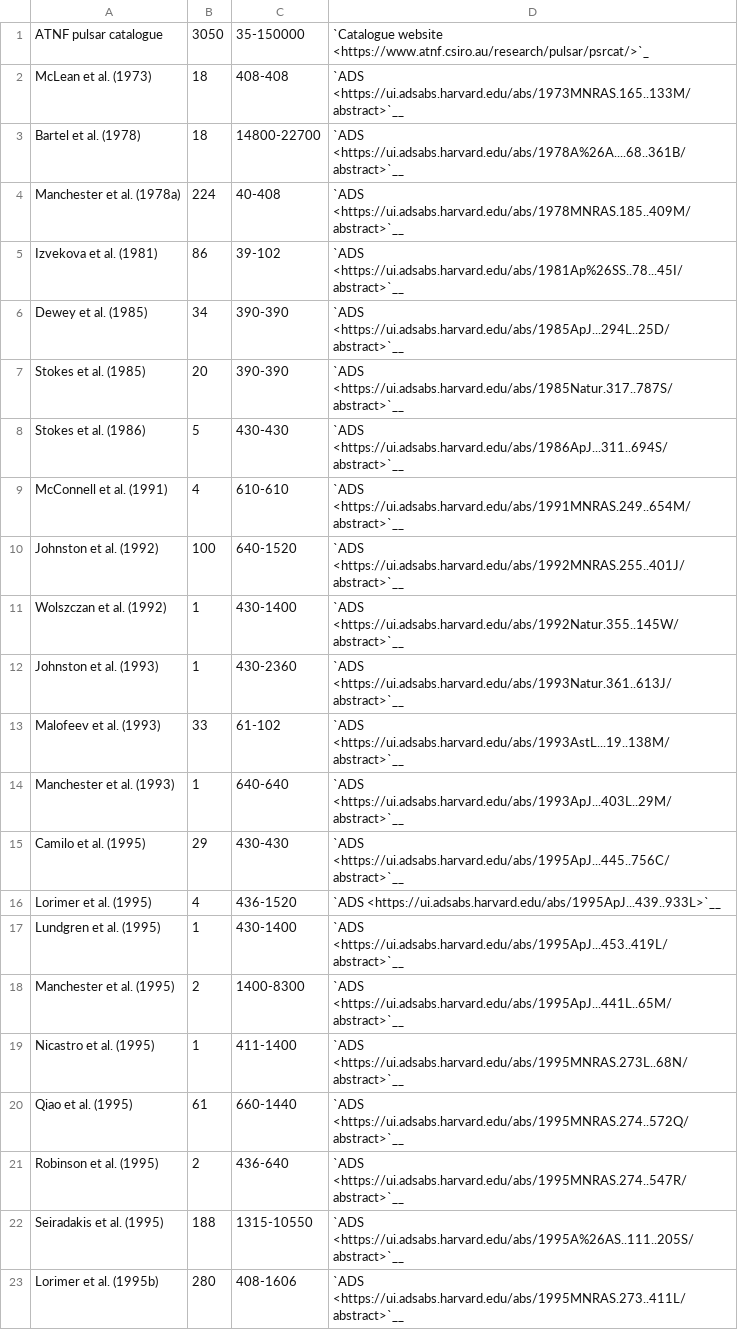
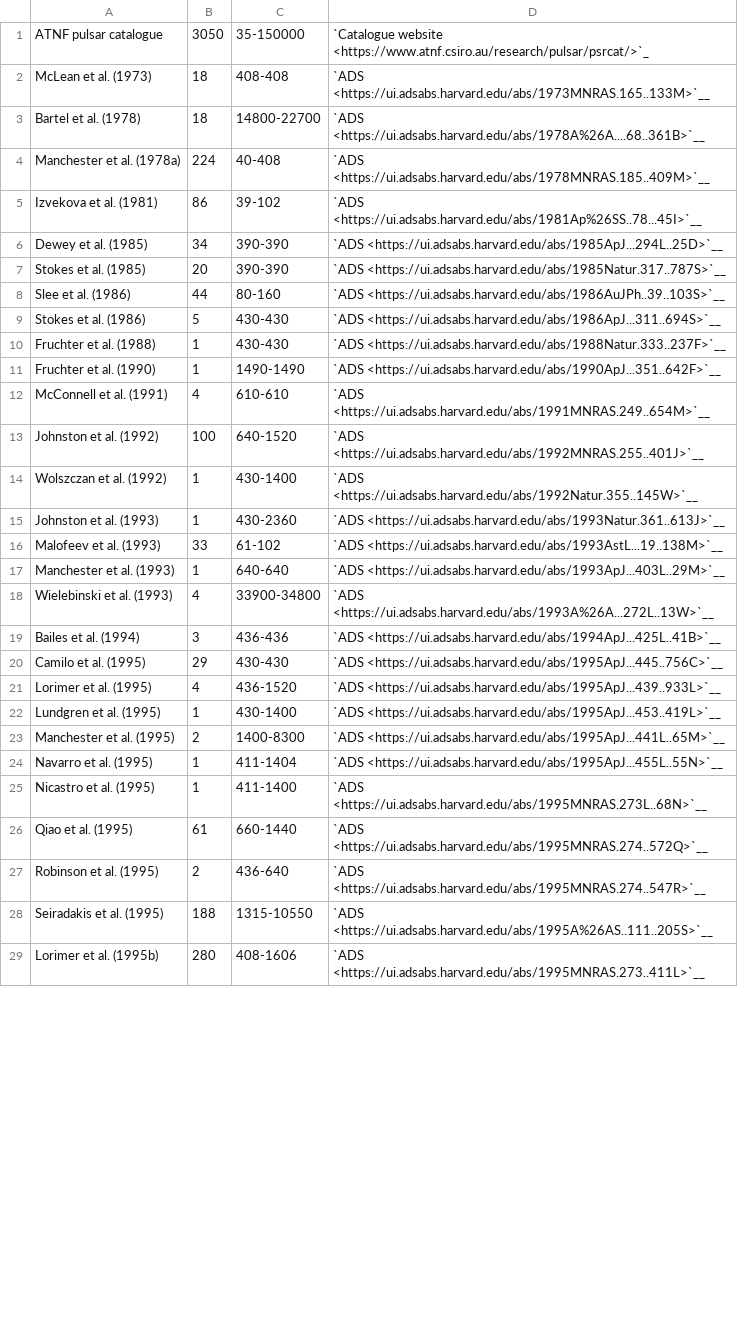
Before and after one commit to NickSwainston/pulsar_spectra, a CSV file: docs/papers_in_catalogue.csv, drawn as a sheet; only a part is shown; the diff covers the shown part only.

Commit message:
Update papers_in_catalogue.csv file

```diff
--- a/docs/papers_in_catalogue.csv
+++ b/docs/papers_in_catalogue.csv
@@ -1,23 +1,29 @@
 "ATNF pulsar catalogue","3050","35-150000","`Catalogue website <https://www.atnf.csiro.au/research/pulsar/psrcat/>`_"
-"McLean et al. (1973)","18","408-408","`ADS <https://ui.adsabs.harvard.edu/abs/1973MNRAS.165..133M/abstract>`__"
-"Bartel et al. (1978)","18","14800-22700","`ADS <https://ui.adsabs.harvard.edu/abs/1978A%26A....68..361B/abstract>`__"
-"Manchester et al. (1978a)","224","40-408","`ADS <https://ui.adsabs.harvard.edu/abs/1978MNRAS.185..409M/abstract>`__"
-"Izvekova et al. (1981)","86","39-102","`ADS <https://ui.adsabs.harvard.edu/abs/1981Ap%26SS..78...45I/abstract>`__"
-"Dewey et al. (1985)","34","390-390","`ADS <https://ui.adsabs.harvard.edu/abs/1985ApJ...294L..25D/abstract>`__"
-"Stokes et al. (1985)","20","390-390","`ADS <https://ui.adsabs.harvard.edu/abs/1985Natur.317..787S/abstract>`__"
-"Stokes et al. (1986)","5","430-430","`ADS <https://ui.adsabs.harvard.edu/abs/1986ApJ...311..694S/abstract>`__"
-"McConnell et al. (1991)","4","610-610","`ADS <https://ui.adsabs.harvard.edu/abs/1991MNRAS.249..654M/abstract>`__"
-"Johnston et al. (1992)","100","640-1520","`ADS <https://ui.adsabs.harvard.edu/abs/1992MNRAS.255..401J/abstract>`__"
-"Wolszczan et al. (1992)","1","430-1400","`ADS <https://ui.adsabs.harvard.edu/abs/1992Natur.355..145W/abstract>`__"
-"Johnston et al. (1993)","1","430-2360","`ADS <https://ui.adsabs.harvard.edu/abs/1993Natur.361..613J/abstract>`__"
-"Malofeev et al. (1993)","33","61-102","`ADS <https://ui.adsabs.harvard.edu/abs/1993AstL...19..138M/abstract>`__"
-"Manchester et al. (1993)","1","640-640","`ADS <https://ui.adsabs.harvard.edu/abs/1993ApJ...403L..29M/abstract>`__"
-"Camilo et al. (1995)","29","430-430","`ADS <https://ui.adsabs.harvard.edu/abs/1995ApJ...445..756C/abstract>`__"
+"McLean et al. (1973)","18","408-408","`ADS <https://ui.adsabs.harvard.edu/abs/1973MNRAS.165..133M>`__"
+"Bartel et al. (1978)","18","14800-22700","`ADS <https://ui.adsabs.harvard.edu/abs/1978A%26A....68..361B>`__"
+"Manchester et al. (1978a)","224","40-408","`ADS <https://ui.adsabs.harvard.edu/abs/1978MNRAS.185..409M>`__"
+"Izvekova et al. (1981)","86","39-102","`ADS <https://ui.adsabs.harvard.edu/abs/1981Ap%26SS..78...45I>`__"
+"Dewey et al. (1985)","34","390-390","`ADS <https://ui.adsabs.harvard.edu/abs/1985ApJ...294L..25D>`__"
+"Stokes et al. (1985)","20","390-390","`ADS <https://ui.adsabs.harvard.edu/abs/1985Natur.317..787S>`__"
+"Slee et al. (1986)","44","80-160","`ADS <https://ui.adsabs.harvard.edu/abs/1986AuJPh..39..103S>`__"
+"Stokes et al. (1986)","5","430-430","`ADS <https://ui.adsabs.harvard.edu/abs/1986ApJ...311..694S>`__"
+"Fruchter et al. (1988)","1","430-430","`ADS <https://ui.adsabs.harvard.edu/abs/1988Natur.333..237F>`__"
+"Fruchter et al. (1990)","1","1490-1490","`ADS <https://ui.adsabs.harvard.edu/abs/1990ApJ...351..642F>`__"
+"McConnell et al. (1991)","4","610-610","`ADS <https://ui.adsabs.harvard.edu/abs/1991MNRAS.249..654M>`__"
+"Johnston et al. (1992)","100","640-1520","`ADS <https://ui.adsabs.harvard.edu/abs/1992MNRAS.255..401J>`__"
+"Wolszczan et al. (1992)","1","430-1400","`ADS <https://ui.adsabs.harvard.edu/abs/1992Natur.355..145W>`__"
+"Johnston et al. (1993)","1","430-2360","`ADS <https://ui.adsabs.harvard.edu/abs/1993Natur.361..613J>`__"
+"Malofeev et al. (1993)","33","61-102","`ADS <https://ui.adsabs.harvard.edu/abs/1993AstL...19..138M>`__"
+"Manchester et al. (1993)","1","640-640","`ADS <https://ui.adsabs.harvard.edu/abs/1993ApJ...403L..29M>`__"
+"Wielebinski et al. (1993)","4","33900-34800","`ADS <https://ui.adsabs.harvard.edu/abs/1993A%26A...272L..13W>`__"
+"Bailes et al. (1994)","3","436-436","`ADS <https://ui.adsabs.harvard.edu/abs/1994ApJ...425L..41B>`__"
+"Camilo et al. (1995)","29","430-430","`ADS <https://ui.adsabs.harvard.edu/abs/1995ApJ...445..756C>`__"
 "Lorimer et al. (1995)","4","436-1520","`ADS <https://ui.adsabs.harvard.edu/abs/1995ApJ...439..933L>`__"
-"Lundgren et al. (1995)","1","430-1400","`ADS <https://ui.adsabs.harvard.edu/abs/1995ApJ...453..419L/abstract>`__"
-"Manchester et al. (1995)","2","1400-8300","`ADS <https://ui.adsabs.harvard.edu/abs/1995ApJ...441L..65M/abstract>`__"
-"Nicastro et al. (1995)","1","411-1400","`ADS <https://ui.adsabs.harvard.edu/abs/1995MNRAS.273L..68N/abstract>`__"
-"Qiao et al. (1995)","61","660-1440","`ADS <https://ui.adsabs.harvard.edu/abs/1995MNRAS.274..572Q/abstract>`__"
-"Robinson et al. (1995)","2","436-640","`ADS <https://ui.adsabs.harvard.edu/abs/1995MNRAS.274..547R/abstract>`__"
-"Seiradakis et al. (1995)","188","1315-10550","`ADS <https://ui.adsabs.harvard.edu/abs/1995A%26AS..111..205S/abstract>`__"
-"Lorimer et al. (1995b)","280","408-1606","`ADS <https://ui.adsabs.harvard.edu/abs/1995MNRAS.273..411L/abstract>`__"
+"Lundgren et al. (1995)","1","430-1400","`ADS <https://ui.adsabs.harvard.edu/abs/1995ApJ...453..419L>`__"
+"Manchester et al. (1995)","2","1400-8300","`ADS <https://ui.adsabs.harvard.edu/abs/1995ApJ...441L..65M>`__"
+"Navarro et al. (1995)","1","411-1404","`ADS <https://ui.adsabs.harvard.edu/abs/1995ApJ...455L..55N>`__"
+"Nicastro et al. (1995)","1","411-1400","`ADS <https://ui.adsabs.harvard.edu/abs/1995MNRAS.273L..68N>`__"
+"Qiao et al. (1995)","61","660-1440","`ADS <https://ui.adsabs.harvard.edu/abs/1995MNRAS.274..572Q>`__"
+"Robinson et al. (1995)","2","436-640","`ADS <https://ui.adsabs.harvard.edu/abs/1995MNRAS.274..547R>`__"
+"Seiradakis et al. (1995)","188","1315-10550","`ADS <https://ui.adsabs.harvard.edu/abs/1995A%26AS..111..205S>`__"
+"Lorimer et al. (1995b)","280","408-1606","`ADS <https://ui.adsabs.harvard.edu/abs/1995MNRAS.273..411L>`__"
```
Also changed, not shown: 10 added rows and 94 edited cells elsewhere in this file.
